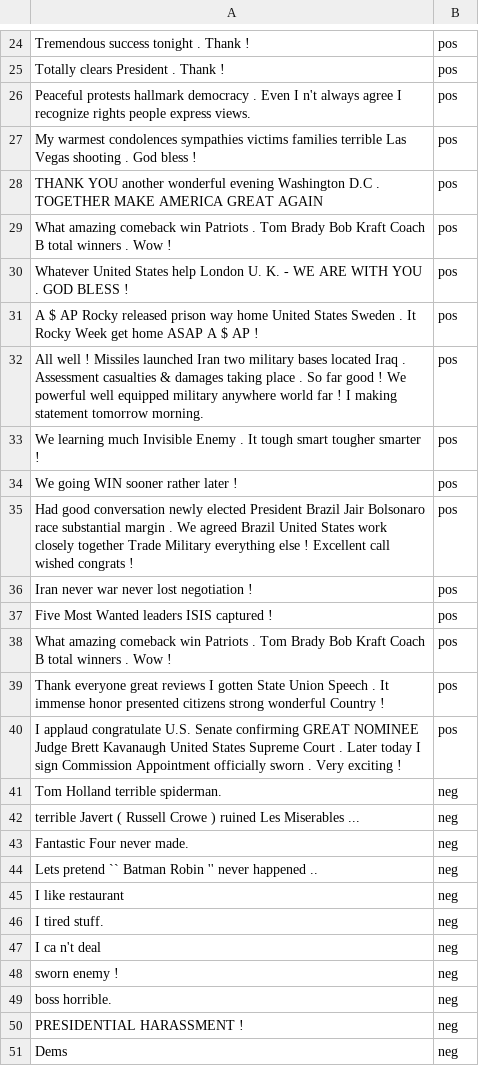
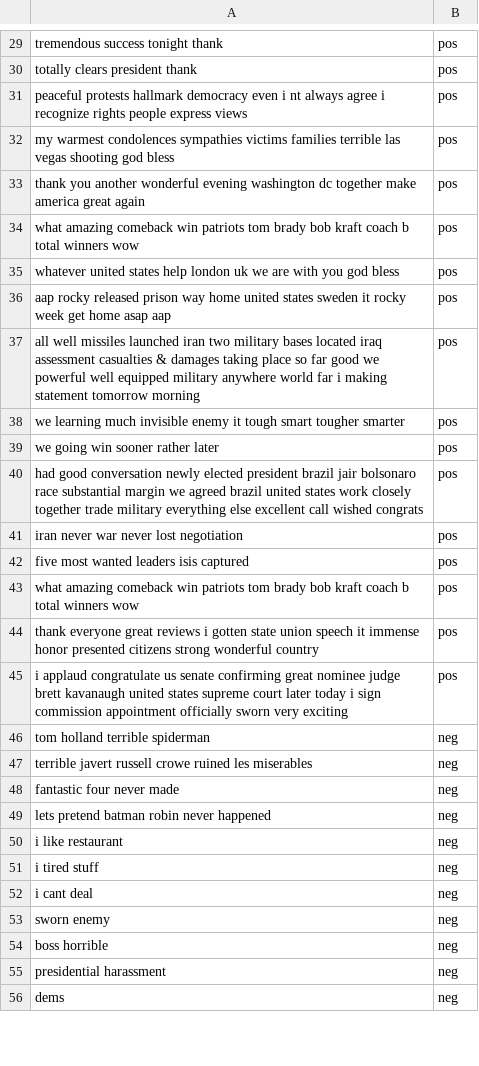
Before and after one commit to aih16/MajorProject, a CSV file: trainingData.csv, drawn as a sheet; only a part is shown, gaps mark what is left out; addresses are those after the commit; the diff covers the shown part only; the diff names each change by its address in the sheet, - before the commit and + after, or states it on an @@ line.

```diff
--- a/trainingData.csv
+++ b/trainingData.csv
-A29: Tremendous success tonight . Thank !
+A29: tremendous success tonight thank
-A30: Totally clears President . Thank !
+A30: totally clears president thank
-A31: Peaceful protests hallmark democracy . Even I n't always agree I recognize rights people express views.
+A31: peaceful protests hallmark democracy even i nt always agree i recognize rights people express views
-A32: My warmest condolences sympathies victims families terrible Las Vegas shooting . God bless !
+A32: my warmest condolences sympathies victims families terrible las vegas shooting god bless
-A33: THANK YOU another wonderful evening Washington D.C . TOGETHER MAKE AMERICA GREAT AGAIN
+A33: thank you another wonderful evening washington dc together make america great again
-A34: What amazing comeback win Patriots . Tom Brady Bob Kraft Coach B total winners . Wow !
+A34: what amazing comeback win patriots tom brady bob kraft coach b total winners wow
-A35: Whatever United States help London U. K. - WE ARE WITH YOU . GOD BLESS !
+A35: whatever united states help london uk we are with you god bless
-A36: A $ AP Rocky released prison way home United States Sweden . It Rocky Week get home ASAP A $ AP !
+A36: aap rocky released prison way home united states sweden it rocky week get home asap aap
-A37: All well ! Missiles launched Iran two military bases located Iraq . Assessment casualties & damages taking place . So far good ! We powerful well equipped military anywhere world far ! I making statement tomorrow morning.
+A37: all well missiles launched iran two military bases located iraq assessment casualties & damages taking place so far good we powerful well equipped military anywhere world far i making statement tomorrow morning
-A38: We learning much Invisible Enemy . It tough smart tougher smarter !
+A38: we learning much invisible enemy it tough smart tougher smarter
-A39: We going WIN sooner rather later !
+A39: we going win sooner rather later
-A40: Had good conversation newly elected President Brazil Jair Bolsonaro race substantial margin . We agreed Brazil United States work closely together Trade Military everything else ! Excellent call wished congrats !
+A40: had good conversation newly elected president brazil jair bolsonaro race substantial margin we agreed brazil united states work closely together trade military everything else excellent call wished congrats
-A41: Iran never war never lost negotiation !
+A41: iran never war never lost negotiation
-A42: Five Most Wanted leaders ISIS captured !
+A42: five most wanted leaders isis captured
-A43: What amazing comeback win Patriots . Tom Brady Bob Kraft Coach B total winners . Wow !
+A43: what amazing comeback win patriots tom brady bob kraft coach b total winners wow
-A44: Thank everyone great reviews I gotten State Union Speech . It immense honor presented citizens strong wonderful Country !
+A44: thank everyone great reviews i gotten state union speech it immense honor presented citizens strong wonderful country
-A45: I applaud congratulate U.S. Senate confirming GREAT NOMINEE Judge Brett Kavanaugh United States Supreme Court . Later today I sign Commission Appointment officially sworn . Very exciting !
+A45: i applaud congratulate us senate confirming great nominee judge brett kavanaugh united states supreme court later today i sign commission appointment officially sworn very exciting
-A46: Tom Holland terrible spiderman.
+A46: tom holland terrible spiderman
-A47: terrible Javert ( Russell Crowe ) ruined Les Miserables ...
+A47: terrible javert russell crowe ruined les miserables
-A48: Fantastic Four never made.
+A48: fantastic four never made
-A49: Lets pretend `` Batman Robin '' never happened ..
+A49: lets pretend batman robin never happened
-A50: I like restaurant
+A50: i like restaurant
-A51: I tired stuff.
+A51: i tired stuff
-A52: I ca n't deal
+A52: i cant deal
-A53: sworn enemy !
+A53: sworn enemy
-A54: boss horrible.
+A54: boss horrible
-A55: PRESIDENTIAL HARASSMENT !
+A55: presidential harassment
-A56: Dems
+A56: dems
```
Also changed, not shown: 10 added rows and 50 edited cells elsewhere in this file, testingData.csv, 1 other file.
